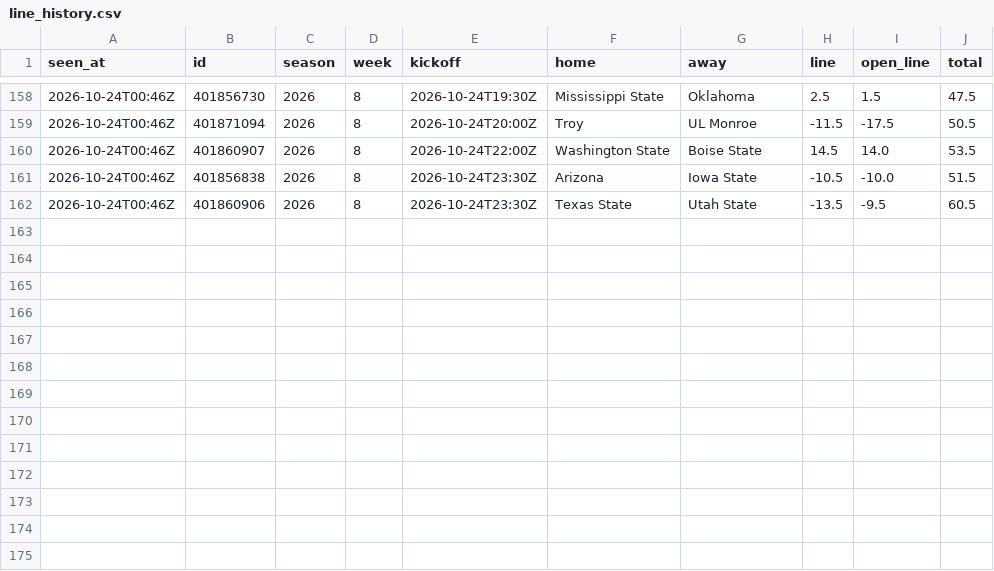
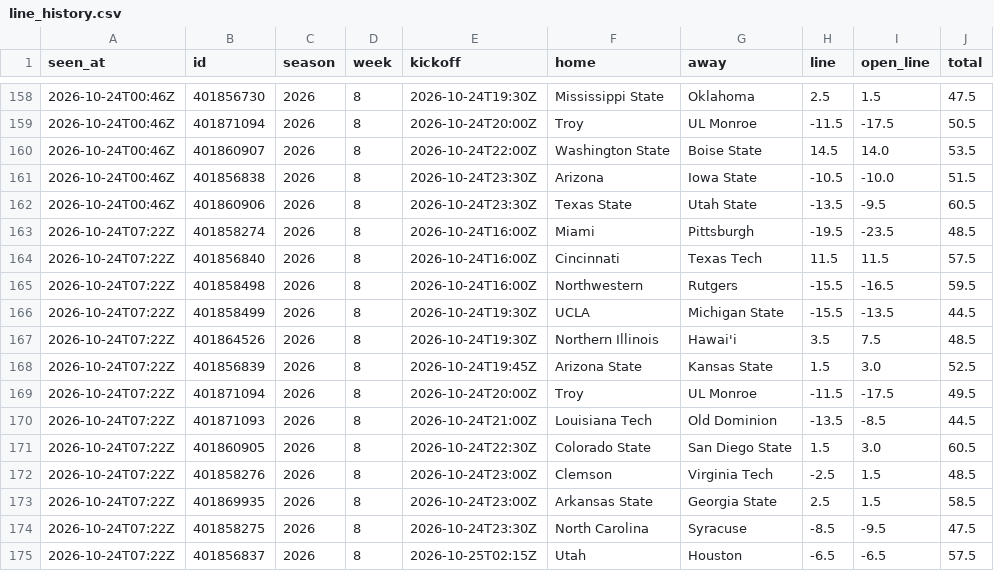
Before and after one commit to davischamann-alt/NCAAF-Spread-Projection, a CSV file: data/live/line_history.csv, drawn as a sheet; only a part is shown, gaps mark what is left out; the diff names each change by its address in the sheet, - before the commit and + after, or states it on an @@ line.

```diff
--- a/data/live/line_history.csv
+++ b/data/live/line_history.csv
+row 163: 2026-10-24T07:22Z | 401858274 | 2026 | 8 | 2026-10-24T16:00Z | Miami | Pittsburgh | -19.5 | -23.5 | 48.5
+row 164: 2026-10-24T07:22Z | 401856840 | 2026 | 8 | 2026-10-24T16:00Z | Cincinnati | Texas Tech | 11.5 | 11.5 | 57.5
+row 165: 2026-10-24T07:22Z | 401858498 | 2026 | 8 | 2026-10-24T16:00Z | Northwestern | Rutgers | -15.5 | -16.5 | 59.5
+row 166: 2026-10-24T07:22Z | 401858499 | 2026 | 8 | 2026-10-24T19:30Z | UCLA | Michigan State | -15.5 | -13.5 | 44.5
+row 167: 2026-10-24T07:22Z | 401864526 | 2026 | 8 | 2026-10-24T19:30Z | Northern Illinois | Hawai'i | 3.5 | 7.5 | 48.5
+row 168: 2026-10-24T07:22Z | 401856839 | 2026 | 8 | 2026-10-24T19:45Z | Arizona State | Kansas State | 1.5 | 3.0 | 52.5
+row 169: 2026-10-24T07:22Z | 401871094 | 2026 | 8 | 2026-10-24T20:00Z | Troy | UL Monroe | -11.5 | -17.5 | 49.5
+row 170: 2026-10-24T07:22Z | 401871093 | 2026 | 8 | 2026-10-24T21:00Z | Louisiana Tech | Old Dominion | -13.5 | -8.5 | 44.5
+row 171: 2026-10-24T07:22Z | 401860905 | 2026 | 8 | 2026-10-24T22:30Z | Colorado State | San Diego State | 1.5 | 3.0 | 60.5
+row 172: 2026-10-24T07:22Z | 401858276 | 2026 | 8 | 2026-10-24T23:00Z | Clemson | Virginia Tech | -2.5 | 1.5 | 48.5
+row 173: 2026-10-24T07:22Z | 401869935 | 2026 | 8 | 2026-10-24T23:00Z | Arkansas State | Georgia State | 2.5 | 1.5 | 58.5
+row 174: 2026-10-24T07:22Z | 401858275 | 2026 | 8 | 2026-10-24T23:30Z | North Carolina | Syracuse | -8.5 | -9.5 | 47.5
+row 175: 2026-10-24T07:22Z | 401856837 | 2026 | 8 | 2026-10-25T02:15Z | Utah | Houston | -6.5 | -6.5 | 57.5
```
Also changed, not shown: data/live/picks.csv, 1 other file.
